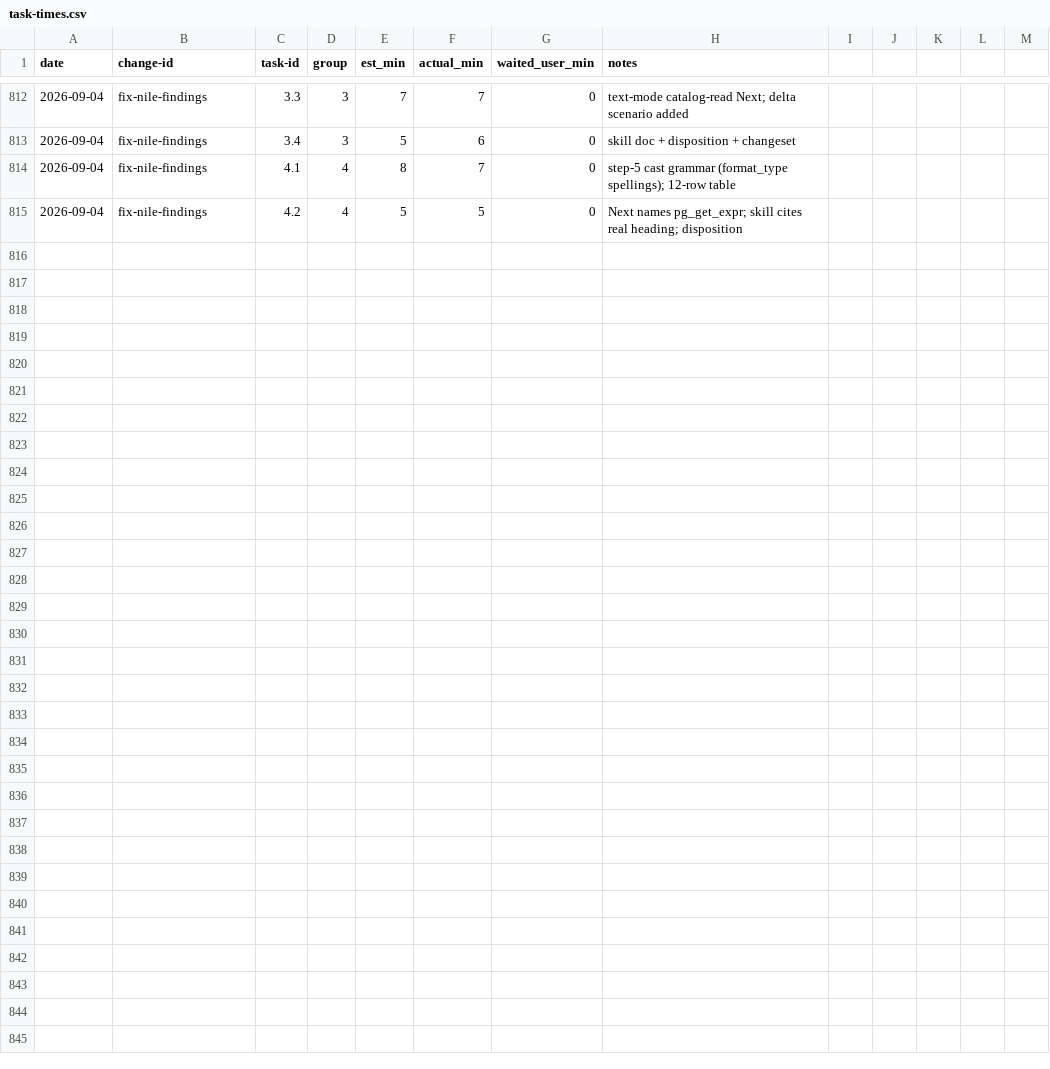
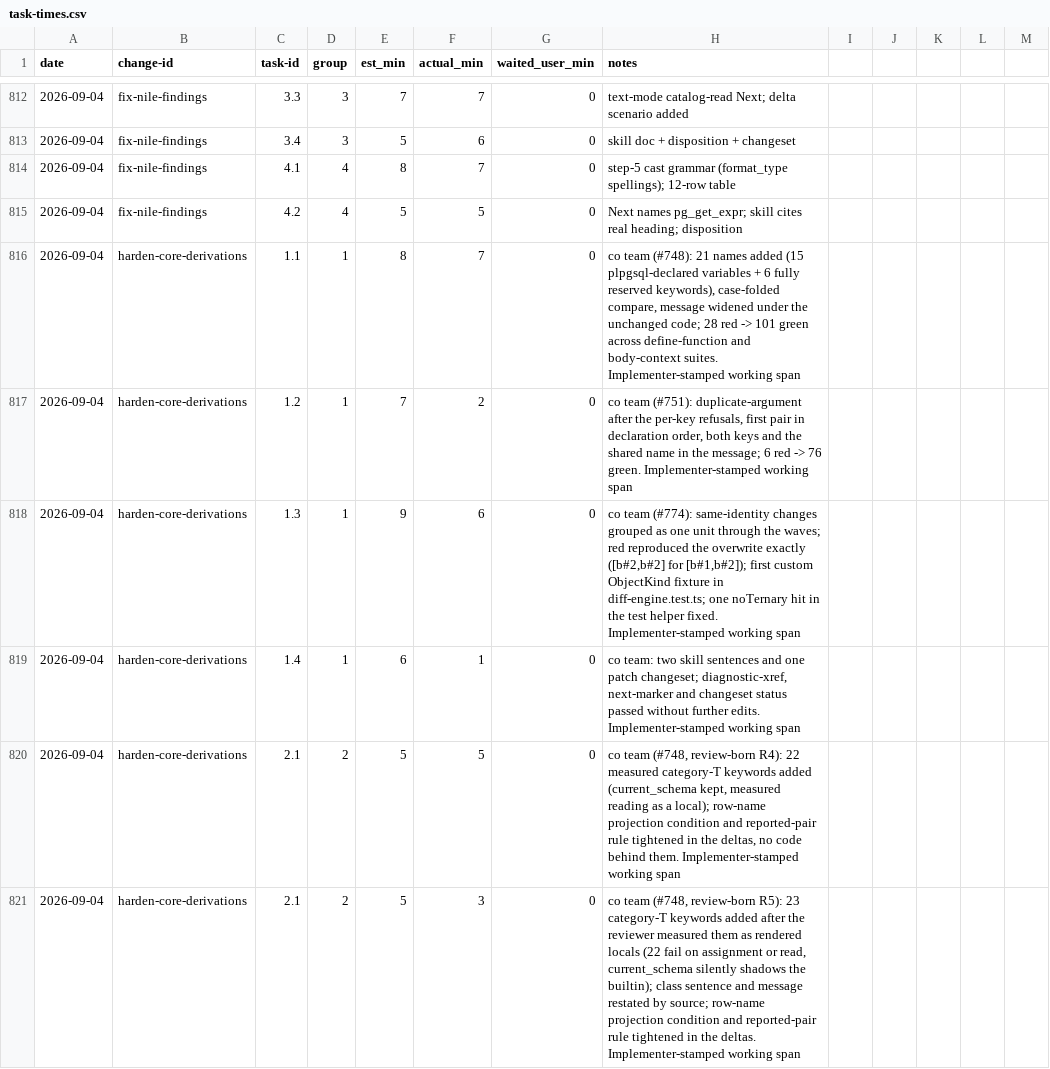
Before and after one commit to quickstart-now/hejbro, a CSV file: openspec/task-times.csv, drawn as a sheet; only a part is shown, gaps mark what is left out; the diff names each change by its address in the sheet, - before the commit and + after, or states it on an @@ line.

```diff
--- a/openspec/task-times.csv
+++ b/openspec/task-times.csv
+row 816: 2026-09-04 | harden-core-derivations | 1.1 | 1 | 8 | 7 | 0 | co team (#748): 21 names added (15 plpgsql-declared variables + 6 fully reserved keywords), case-folded compare, message widened under the unchanged code; 28 red -> 101 green across define-function and body-context suites. Implementer-stamped working span
+row 817: 2026-09-04 | harden-core-derivations | 1.2 | 1 | 7 | 2 | 0 | co team (#751): duplicate-argument after the per-key refusals, first pair in declaration order, both keys and the shared name in the message; 6 red -> 76 green. Implementer-stamped working span
+row 818: 2026-09-04 | harden-core-derivations | 1.3 | 1 | 9 | 6 | 0 | co team (#774): same-identity changes grouped as one unit through the waves; red reproduced the overwrite exactly ([b#2,b#2] for [b#1,b#2]); first custom ObjectKind fixture in diff-engine.test.ts; one noTernary hit in the test helper fixed. Implementer-stamped working span
+row 819: 2026-09-04 | harden-core-derivations | 1.4 | 1 | 6 | 1 | 0 | co team: two skill sentences and one patch changeset; diagnostic-xref, next-marker and changeset status passed without further edits. Implementer-stamped working span
+row 820: 2026-09-04 | harden-core-derivations | 2.1 | 2 | 5 | 5 | 0 | co team (#748, review-born R4): 22 measured category-T keywords added (current_schema kept, measured reading as a local); row-name projection condition and reported-pair rule tightened in the deltas, no code behind them. Implementer-stamped working span
+row 821: 2026-09-04 | harden-core-derivations | 2.1 | 2 | 5 | 3 | 0 | co team (#748, review-born R5): 23 category-T keywords added after the reviewer measured them as rendered locals (22 fail on assignment or read, current_schema silently shadows the builtin); class sentence and message restated by source; row-name projection condition and reported-pair rule tightened in the deltas. Implementer-stamped working span
```
Also changed, not shown: 30 other files.
